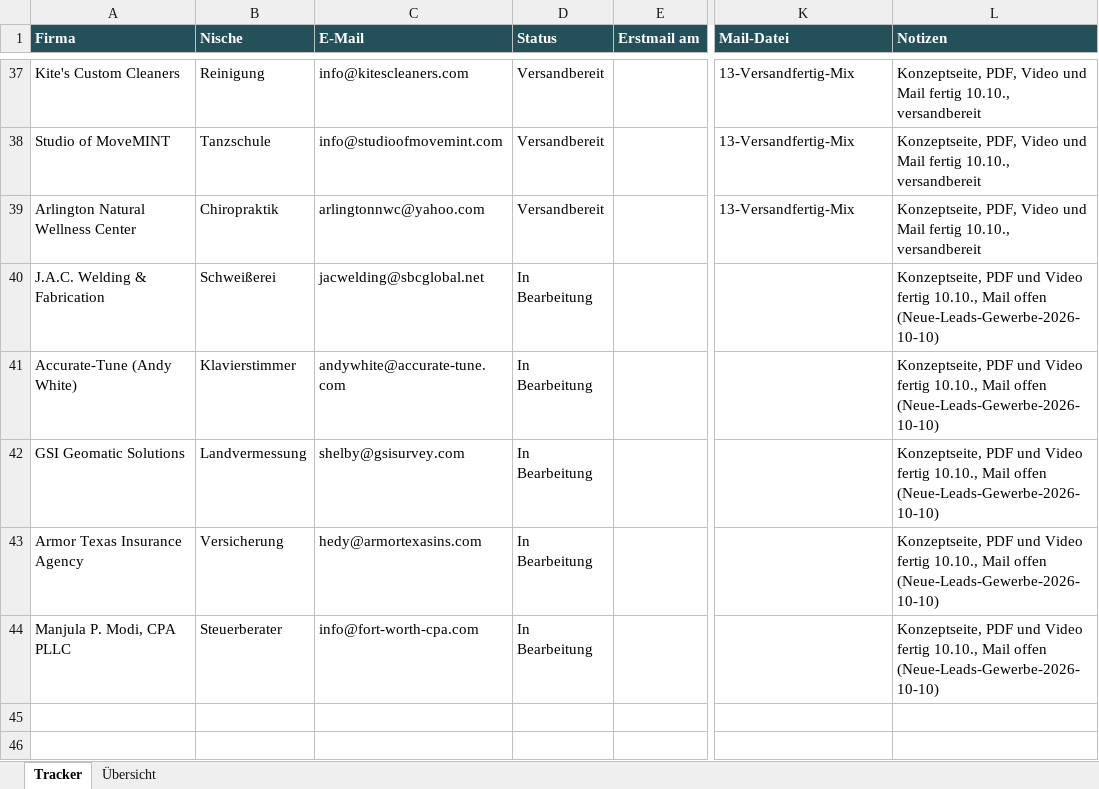
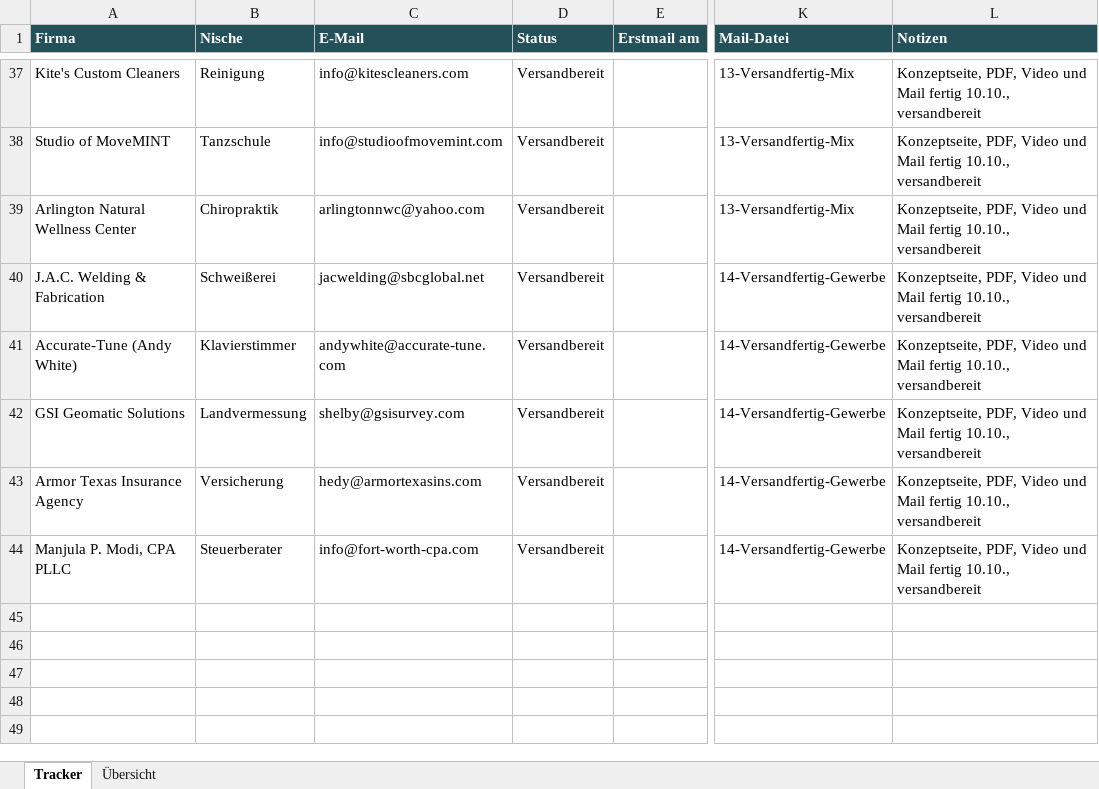
Before and after one commit to Northframe-design/business-infos, an Excel workbook: 03 Vertrieb/Akquise-Tracker.xlsx, sheet Tracker, drawn as a sheet; only a part is shown, gaps mark what is left out; the shorter side is filled out with more unchanged rows; values as stored, in another font and other column widths than the file's, no borders; conditional formats not drawn; the diff names each change by its address in the sheet, - before the commit and + after, or states it on an @@ line.

```diff
--- a/03 Vertrieb/Akquise-Tracker.xlsx (sheet Tracker)
+++ b/03 Vertrieb/Akquise-Tracker.xlsx (sheet Tracker)
-D40:D44 (Status): In Bearbeitung
+D40:D44 (Status): Versandbereit
-K40:K44 (Mail-Datei): (empty)
+K40:K44 (Mail-Datei): 14-Versandfertig-Gewerbe
-L40:L44 (Notizen): Konzeptseite, PDF und Video fertig 10.10., Mail offen (Neue-Leads-Gewerbe-2026-10-10)
+L40:L44 (Notizen): Konzeptseite, PDF, Video und Mail fertig 10.10., versandbereit
```
Also changed, not shown: 8 other files.
